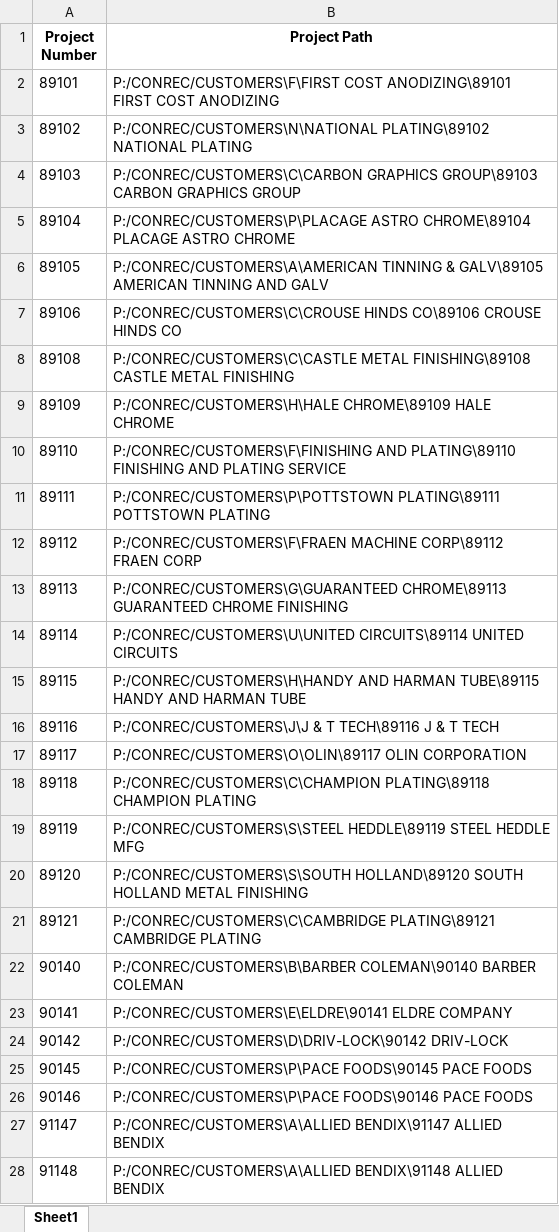
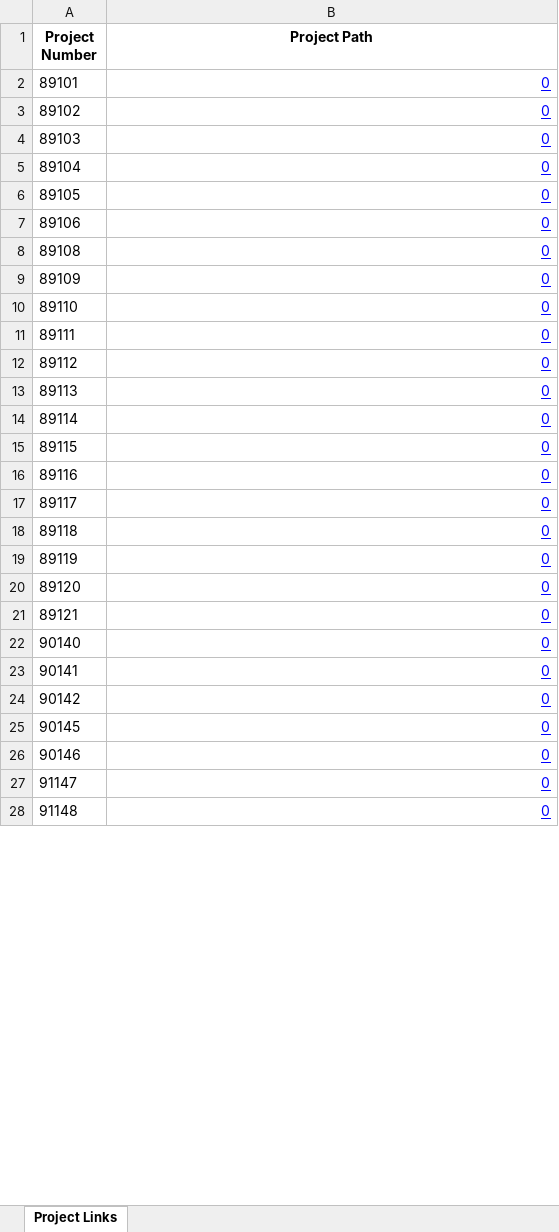
Before and after one commit to tylencallander/Kontek-ERP-27-Links-for-Project-Directories, an Excel workbook: projectlinks.xlsx, sheet Project Links, drawn as a sheet; only a part is shown; values as stored, in another font and other column widths than the file's, no borders; the diff covers the shown part only; the diff names each change by its address in the sheet, - before the commit and + after, or states it on an @@ line.

Commit message:
Made all folder paths hyperlinks

```diff
--- a/projectlinks.xlsx (sheet Project Links)
+++ b/projectlinks.xlsx (sheet Project Links)
-sheet tab: Sheet1
+sheet tab: Project Links
-B2 (Project Path): P:/CONREC/CUSTOMERS\F\FIRST COST ANODIZING\89101 FIRST COST ANODIZING
+B2 (Project Path): 0
@@ B2:B28 underline: off → on, text colour: black → #0000FF @@
-B3 (Project Path): P:/CONREC/CUSTOMERS\N\NATIONAL PLATING\89102 NATIONAL PLATING
+B3 (Project Path): 0
-B4 (Project Path): P:/CONREC/CUSTOMERS\C\CARBON GRAPHICS GROUP\89103 CARBON GRAPHICS GROUP
+B4 (Project Path): 0
-B5 (Project Path): P:/CONREC/CUSTOMERS\P\PLACAGE ASTRO CHROME\89104 PLACAGE ASTRO CHROME
+B5 (Project Path): 0
-B6 (Project Path): P:/CONREC/CUSTOMERS\A\AMERICAN TINNING & GALV\89105 AMERICAN TINNING AND GALV
+B6 (Project Path): 0
-B7 (Project Path): P:/CONREC/CUSTOMERS\C\CROUSE HINDS CO\89106 CROUSE HINDS CO
+B7 (Project Path): 0
-B8 (Project Path): P:/CONREC/CUSTOMERS\C\CASTLE METAL FINISHING\89108 CASTLE METAL FINISHING
+B8 (Project Path): 0
-B9 (Project Path): P:/CONREC/CUSTOMERS\H\HALE CHROME\89109 HALE CHROME
+B9 (Project Path): 0
-B10 (Project Path): P:/CONREC/CUSTOMERS\F\FINISHING AND PLATING\89110 FINISHING AND PLATING SERVICE
+B10 (Project Path): 0
-B11 (Project Path): P:/CONREC/CUSTOMERS\P\POTTSTOWN PLATING\89111 POTTSTOWN PLATING
+B11 (Project Path): 0
-B12 (Project Path): P:/CONREC/CUSTOMERS\F\FRAEN MACHINE CORP\89112 FRAEN CORP
+B12 (Project Path): 0
-B13 (Project Path): P:/CONREC/CUSTOMERS\G\GUARANTEED CHROME\89113 GUARANTEED CHROME FINISHING
+B13 (Project Path): 0
-B14 (Project Path): P:/CONREC/CUSTOMERS\U\UNITED CIRCUITS\89114 UNITED CIRCUITS
+B14 (Project Path): 0
-B15 (Project Path): P:/CONREC/CUSTOMERS\H\HANDY AND HARMAN TUBE\89115 HANDY AND HARMAN TUBE
+B15 (Project Path): 0
-B16 (Project Path): P:/CONREC/CUSTOMERS\J\J & T TECH\89116 J & T TECH
+B16 (Project Path): 0
-B17 (Project Path): P:/CONREC/CUSTOMERS\O\OLIN\89117 OLIN CORPORATION
+B17 (Project Path): 0
-B18 (Project Path): P:/CONREC/CUSTOMERS\C\CHAMPION PLATING\89118 CHAMPION PLATING
+B18 (Project Path): 0
-B19 (Project Path): P:/CONREC/CUSTOMERS\S\STEEL HEDDLE\89119 STEEL HEDDLE MFG
+B19 (Project Path): 0
-B20 (Project Path): P:/CONREC/CUSTOMERS\S\SOUTH HOLLAND\89120 SOUTH HOLLAND METAL FINISHING
+B20 (Project Path): 0
-B21 (Project Path): P:/CONREC/CUSTOMERS\C\CAMBRIDGE PLATING\89121 CAMBRIDGE PLATING
+B21 (Project Path): 0
-B22 (Project Path): P:/CONREC/CUSTOMERS\B\BARBER COLEMAN\90140 BARBER COLEMAN
+B22 (Project Path): 0
-B23 (Project Path): P:/CONREC/CUSTOMERS\E\ELDRE\90141 ELDRE COMPANY
+B23 (Project Path): 0
-B24 (Project Path): P:/CONREC/CUSTOMERS\D\DRIV-LOCK\90142 DRIV-LOCK
+B24 (Project Path): 0
-B25 (Project Path): P:/CONREC/CUSTOMERS\P\PACE FOODS\90145 PACE FOODS
+B25 (Project Path): 0
-B26 (Project Path): P:/CONREC/CUSTOMERS\P\PACE FOODS\90146 PACE FOODS
+B26 (Project Path): 0
-B27 (Project Path): P:/CONREC/CUSTOMERS\A\ALLIED BENDIX\91147 ALLIED BENDIX
+B27 (Project Path): 0
-B28 (Project Path): P:/CONREC/CUSTOMERS\A\ALLIED BENDIX\91148 ALLIED BENDIX
+B28 (Project Path): 0
```
Also changed, not shown: 496 edited cells and cell formats elsewhere in this sheet, 1 other file.
